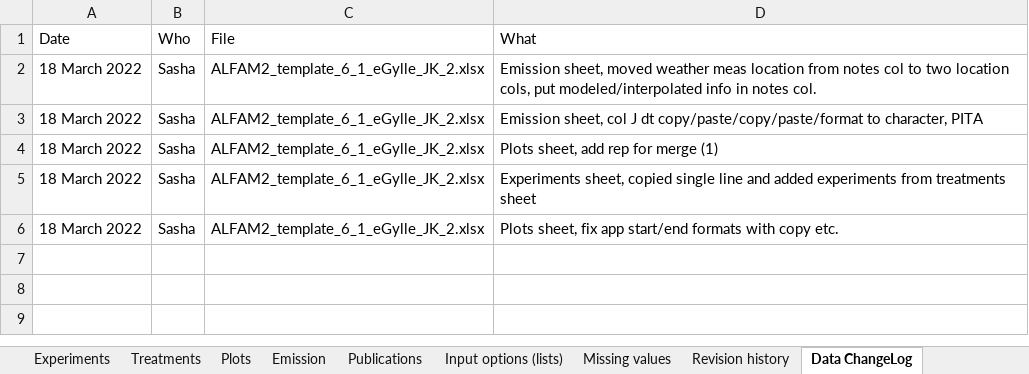
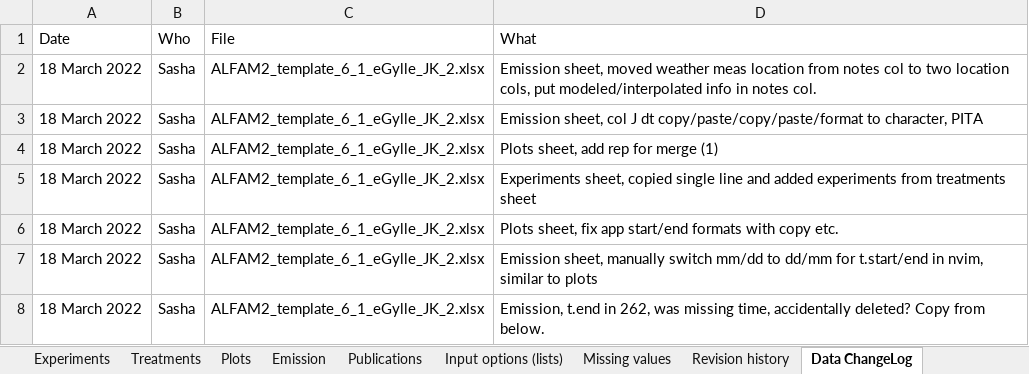
Before and after one commit to AU-BCE-EE/ALFAM2-data, an Excel workbook: data-submitted/03/AU/ALFAM2_template_6_1_eGylle_JK_2.xlsx, sheet Data ChangeLog, drawn as a sheet; values as stored, in another font and other column widths than the file's, no borders; the diff names each change by its address in the sheet, - before the commit and + after, or states it on an @@ line.

```diff
--- a/data-submitted/03/AU/ALFAM2_template_6_1_eGylle_JK_2.xlsx (sheet Data ChangeLog)
+++ b/data-submitted/03/AU/ALFAM2_template_6_1_eGylle_JK_2.xlsx (sheet Data ChangeLog)
+row 7: 18 March 2022 | Sasha | ALFAM2_template_6_1_eGylle_JK_2.xlsx | Emission sheet, manually switch mm/dd to dd/mm for t.start/end in nvim, similar to plots
+row 8: 18 March 2022 | Sasha | ALFAM2_template_6_1_eGylle_JK_2.xlsx | Emission, t.end in 262, was missing time, accidentally deleted? Copy from below.
```
Also changed, not shown: sheet Emission, sheet Plots, data-submitted/03/AU/ALFAM2_template_6_1_220317_JP_21CD22A.xlsx.
